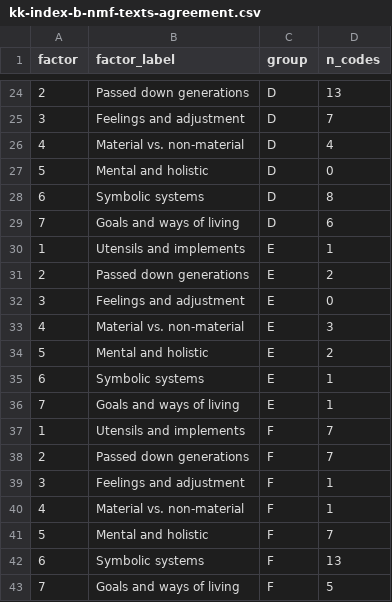
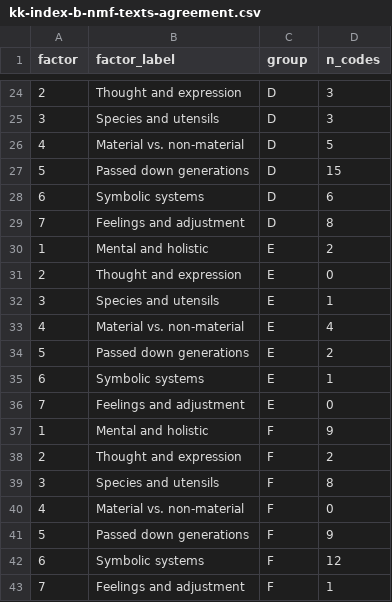
Before and after one commit to olizardo/definitions-of-culture-two-mode, a CSV file: data/kk-index-b-nmf-texts-agreement.csv, drawn as a sheet; only a part is shown, gaps mark what is left out; the diff covers the shown part only.

```diff
--- a/data/kk-index-b-nmf-texts-agreement.csv
+++ b/data/kk-index-b-nmf-texts-agreement.csv
@@ -24,20 +24,20 @@
-2,"Passed down generations","D",13
-3,"Feelings and adjustment","D",7
-4,"Material vs. non-material","D",4
-5,"Mental and holistic","D",0
-6,"Symbolic systems","D",8
-7,"Goals and ways of living","D",6
-1,"Utensils and implements","E",1
-2,"Passed down generations","E",2
-3,"Feelings and adjustment","E",0
-4,"Material vs. non-material","E",3
-5,"Mental and holistic","E",2
+2,"Thought and expression","D",3
+3,"Species and utensils","D",3
+4,"Material vs. non-material","D",5
+5,"Passed down generations","D",15
+6,"Symbolic systems","D",6
+7,"Feelings and adjustment","D",8
+1,"Mental and holistic","E",2
+2,"Thought and expression","E",0
+3,"Species and utensils","E",1
+4,"Material vs. non-material","E",4
+5,"Passed down generations","E",2
 6,"Symbolic systems","E",1
-7,"Goals and ways of living","E",1
-1,"Utensils and implements","F",7
-2,"Passed down generations","F",7
-3,"Feelings and adjustment","F",1
-4,"Material vs. non-material","F",1
-5,"Mental and holistic","F",7
-6,"Symbolic systems","F",13
-7,"Goals and ways of living","F",5
+7,"Feelings and adjustment","E",0
+1,"Mental and holistic","F",9
+2,"Thought and expression","F",2
+3,"Species and utensils","F",8
+4,"Material vs. non-material","F",0
+5,"Passed down generations","F",9
+6,"Symbolic systems","F",12
+7,"Feelings and adjustment","F",1
```
Also changed, not shown: 39 edited cells elsewhere in this file, data/kk-index-b-nmf-texts-factors.csv, data/kk-index-b-nmf-texts-loads.csv, 36 other files.
